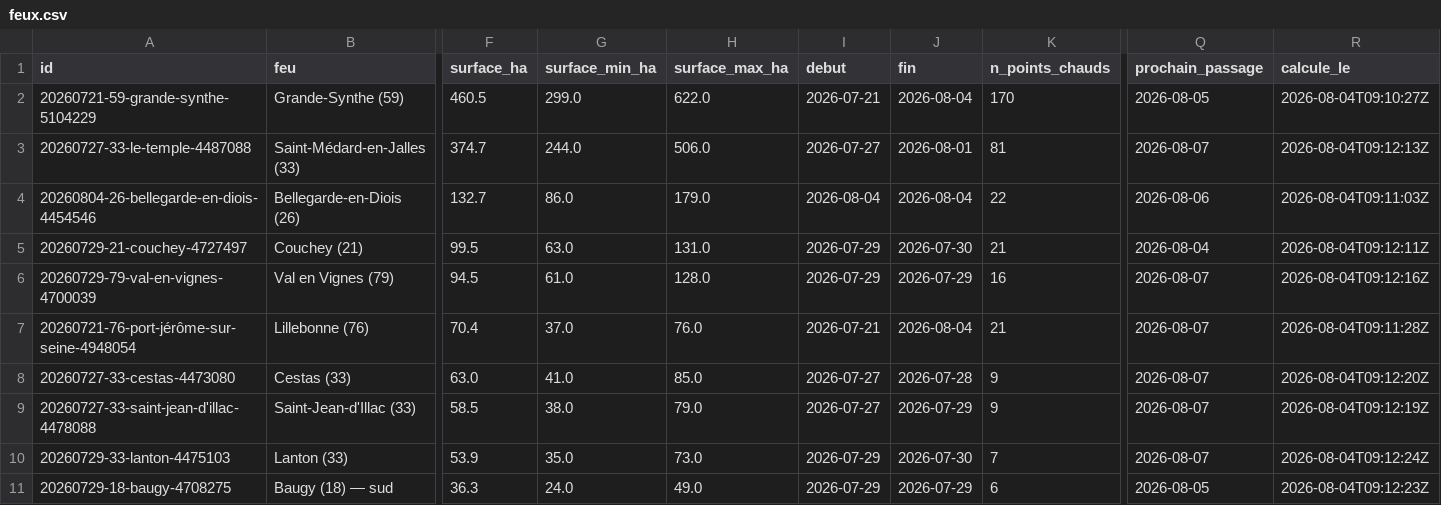
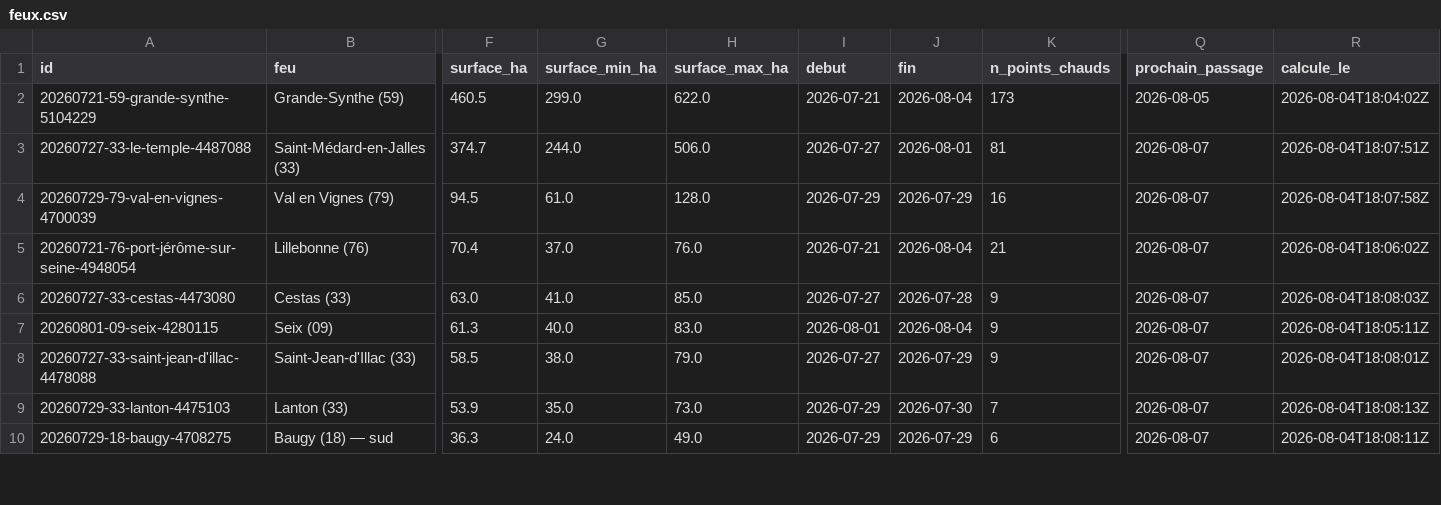
Before and after one commit to r0bp3nguin/brulis, a CSV file: site/data/feux.csv, drawn as a sheet; only a part is shown, gaps mark what is left out; removed rows and columns are numbered as before the commit, all else as after; rows hold the shown columns only; the diff covers the shown part only; the diff names each change by its address in the sheet, - before the commit and + after, or states it on an @@ line.

```diff
--- a/site/data/feux.csv
+++ b/site/data/feux.csv
-K2 (n_points_chauds): 170
+K2 (n_points_chauds): 173
-R2 (calcule_le): 2026-08-04T09:10:27Z
+R2 (calcule_le): 2026-08-04T18:04:02Z
-R3 (calcule_le): 2026-08-04T09:12:13Z
+R3 (calcule_le): 2026-08-04T18:07:51Z
-row 4: 20260804-26-bellegarde-en-diois-4454546 | Bellegarde-en-Diois (26) | 132.7 | 86.0 | 179.0 | 2026-08-04 | 2026-08-04 | 22 | 2026-08-06 | 2026-08-04T09:11:03Z
-row 5: 20260729-21-couchey-4727497 | Couchey (21) | 99.5 | 63.0 | 131.0 | 2026-07-29 | 2026-07-30 | 21 | 2026-08-04 | 2026-08-04T09:12:11Z
-R4 (calcule_le): 2026-08-04T09:12:16Z
+R4 (calcule_le): 2026-08-04T18:07:58Z
-R5 (calcule_le): 2026-08-04T09:11:28Z
+R5 (calcule_le): 2026-08-04T18:06:02Z
-R6 (calcule_le): 2026-08-04T09:12:20Z
+R6 (calcule_le): 2026-08-04T18:08:03Z
+row 7: 20260801-09-seix-4280115 | Seix (09) | 61.3 | 40.0 | 83.0 | 2026-08-01 | 2026-08-04 | 9 | 2026-08-07 | 2026-08-04T18:05:11Z
-R8 (calcule_le): 2026-08-04T09:12:19Z
+R8 (calcule_le): 2026-08-04T18:08:01Z
-R9 (calcule_le): 2026-08-04T09:12:24Z
+R9 (calcule_le): 2026-08-04T18:08:13Z
-Q10 (prochain_passage): 2026-08-05
+Q10 (prochain_passage): 2026-08-07
-R10 (calcule_le): 2026-08-04T09:12:23Z
+R10 (calcule_le): 2026-08-04T18:08:11Z
```
Also changed, not shown: 3 added rows, 3 removed rows and 9 edited cells elsewhere in this file, 47 other files.
